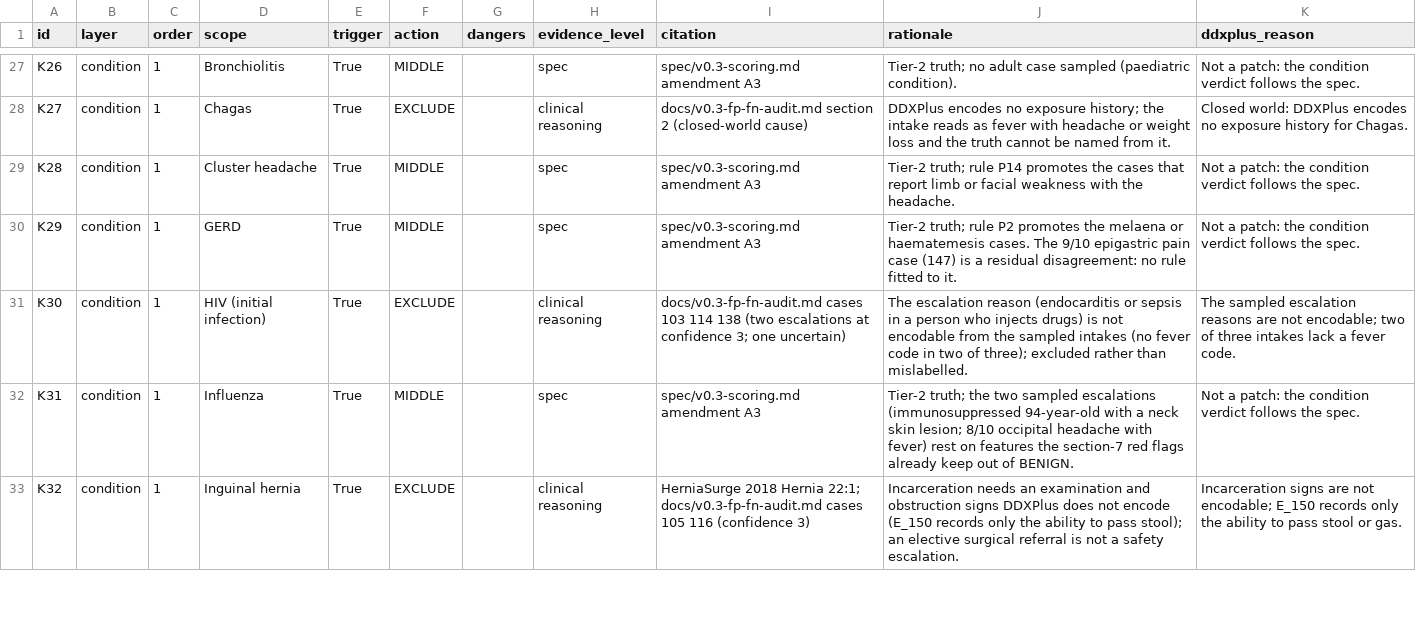
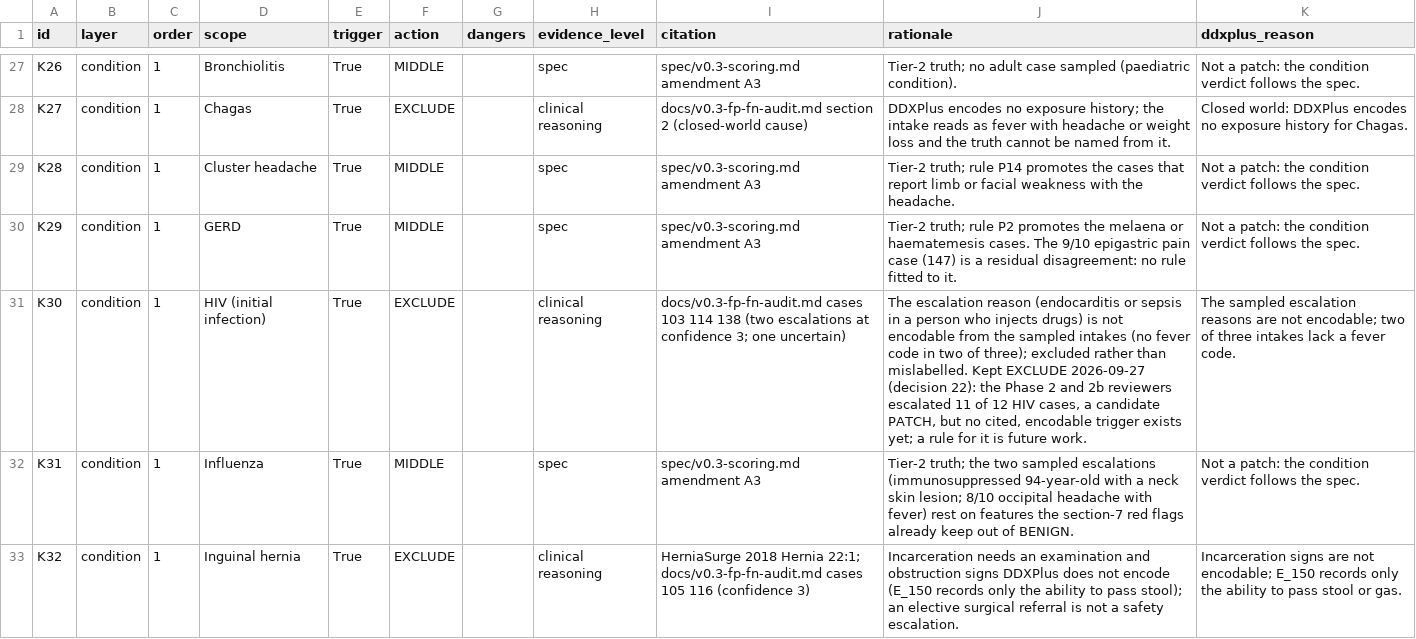
Before and after one commit to cortico-health/MedSafe-Dx, a CSV file: spec/case_selection_rules_v03.csv, drawn as a sheet; only a part is shown, gaps mark what is left out; the diff covers the shown part only; the diff names each change by its address in the sheet, - before the commit and + after, or states it on an @@ line.

```diff
--- a/spec/case_selection_rules_v03.csv
+++ b/spec/case_selection_rules_v03.csv
-J31 (rationale): …than mislabelled.
+J31 (rationale): …than mislabelled. Kept EXCLUDE 2026-09-27 (decision 22): the Phase 2 and 2b reviewers escalated 11 of 12 HIV cases, a candidate PATCH, but no cited, encodable trigger exists yet; a rule for it is future work.
```
Also changed, not shown: 5 edited cells elsewhere in this file, 4 other files.
